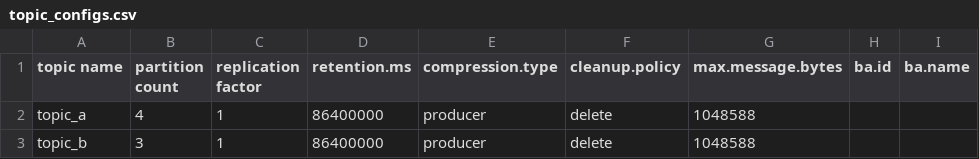
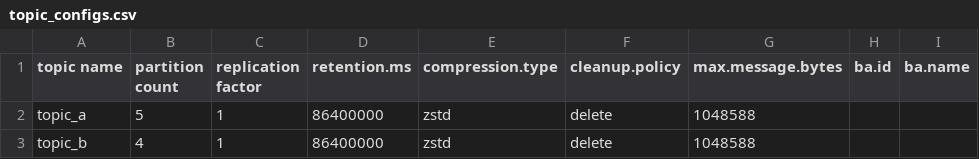
Before and after one commit to NiyiOdumosu/kafkamanager, a CSV file: application1/topics/topic_configs.csv, drawn as a sheet.

Commit message:
Updated partition count and topic configs

```diff
--- a/application1/topics/topic_configs.csv
+++ b/application1/topics/topic_configs.csv
@@ -1,3 +1,3 @@
 topic name,partition count,replication factor,retention.ms,compression.type,cleanup.policy,max.message.bytes,ba.id,ba.name
-topic_a,4,1,86400000,producer,delete,1048588,,
-topic_b,3,1,86400000,producer,delete,1048588,,
+topic_a,5,1,86400000,zstd,delete,1048588,,
+topic_b,4,1,86400000,zstd,delete,1048588,,
```
Also changed, not shown: 1 other file.
